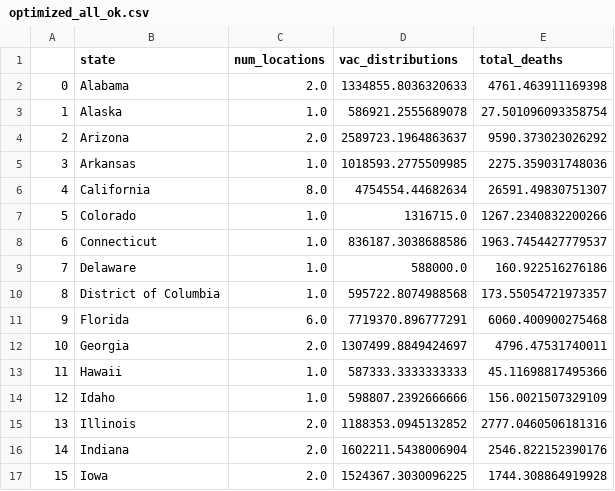
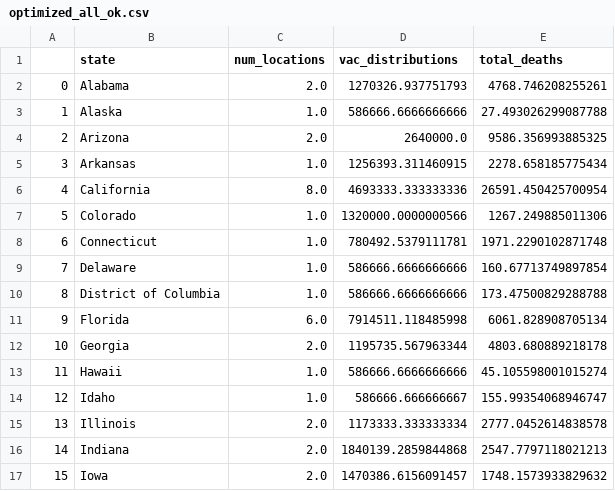
Before and after one commit to iampreviero/vaccine-allocation, a CSV file: data/inputs/optimized_all_ok.csv, drawn as a sheet; only a part is shown; the diff covers the shown part only.

```diff
--- a/data/inputs/optimized_all_ok.csv
+++ b/data/inputs/optimized_all_ok.csv
@@ -1,17 +1,17 @@
 ,state,num_locations,vac_distributions,total_deaths
-0,Alabama,2.0,1334855.8036320633,4761.463911169398
-1,Alaska,1.0,586921.2555689078,27.501096093358754
-2,Arizona,2.0,2589723.1964863637,9590.373023026292
-3,Arkansas,1.0,1018593.2775509985,2275.359031748036
-4,California,8.0,4754554.44682634,26591.49830751307
-5,Colorado,1.0,1316715.0,1267.2340832200266
-6,Connecticut,1.0,836187.3038688586,1963.7454427779537
-7,Delaware,1.0,588000.0,160.922516276186
-8,District of Columbia,1.0,595722.8074988568,173.55054721973357
-9,Florida,6.0,7719370.896777291,6060.400900275468
-10,Georgia,2.0,1307499.8849424697,4796.47531740011
-11,Hawaii,1.0,587333.3333333333,45.11698817495366
-12,Idaho,1.0,598807.2392666666,156.0021507329109
-13,Illinois,2.0,1188353.0945132852,2777.0460506181316
-14,Indiana,2.0,1602211.5438006904,2546.822152390176
-15,Iowa,2.0,1524367.3030096225,1744.308864919928
+0,Alabama,2.0,1270326.937751793,4768.746208255261
+1,Alaska,1.0,586666.6666666666,27.493026299087788
+2,Arizona,2.0,2640000.0,9586.356993885325
+3,Arkansas,1.0,1256393.311460915,2278.658185775434
+4,California,8.0,4693333.333333336,26591.450425700954
+5,Colorado,1.0,1320000.0000000566,1267.249885011306
+6,Connecticut,1.0,780492.5379111781,1971.2290102871748
+7,Delaware,1.0,586666.6666666666,160.67713749897854
+8,District of Columbia,1.0,586666.6666666666,173.47500829288788
+9,Florida,6.0,7914511.118485998,6061.828908705134
+10,Georgia,2.0,1195735.567963344,4803.680889218178
+11,Hawaii,1.0,586666.6666666666,45.105598001015274
+12,Idaho,1.0,586666.666666667,155.99354068946747
+13,Illinois,2.0,1173333.333333334,2777.0452614838578
+14,Indiana,2.0,1840139.2859844868,2547.7797118021213
+15,Iowa,2.0,1470386.6156091457,1748.1573933829632
```
Also changed, not shown: 72 edited cells elsewhere in this file, src/optimized_all_ok.csv, 1 other file.
